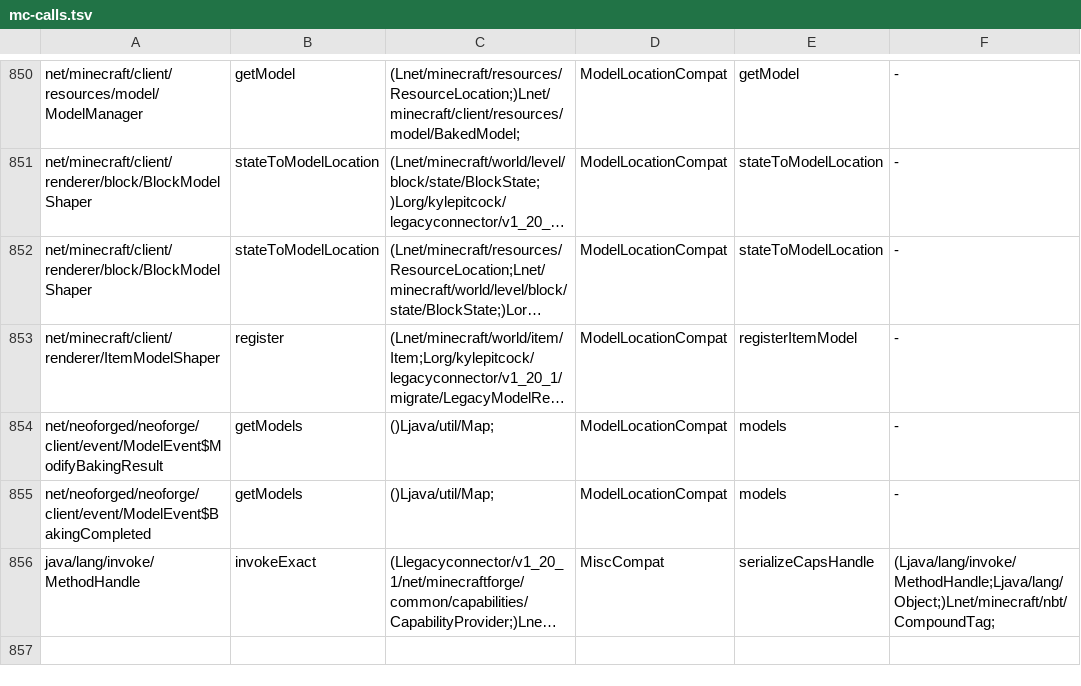
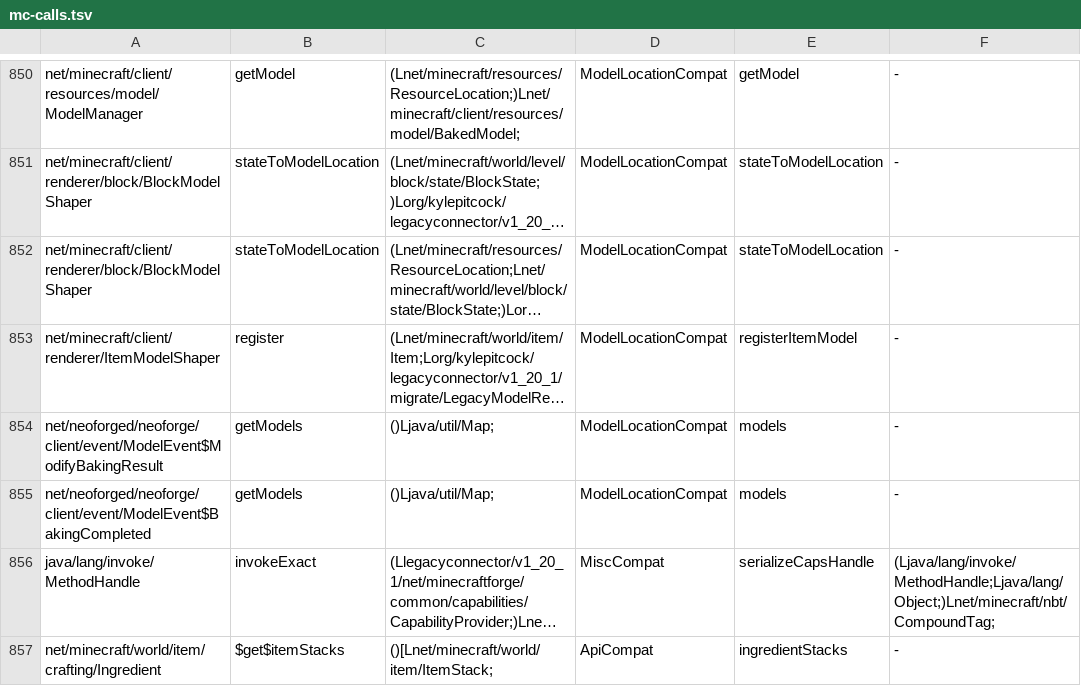
Before and after one commit to kylepitcock/Legacy-Connector, a TSV file: loader/src/main/resources/legacyconnector/forward/1.20.1/mc-calls.tsv, drawn as a sheet; only a part is shown, gaps mark what is left out; long unchanged cells end in …; the diff names each change by its address in the sheet, - before the commit and + after, or states it on an @@ line.

```diff
--- a/loader/src/main/resources/legacyconnector/forward/1.20.1/mc-calls.tsv
+++ b/loader/src/main/resources/legacyconnector/forward/1.20.1/mc-calls.tsv
+row 857: net/minecraft/world/item/crafting/Ingredient | $get$itemStacks | ()[Lnet/minecraft/world/item/ItemStack; | ApiCompat | ingredientStacks | -
```
Also changed, not shown: 10 other files.
